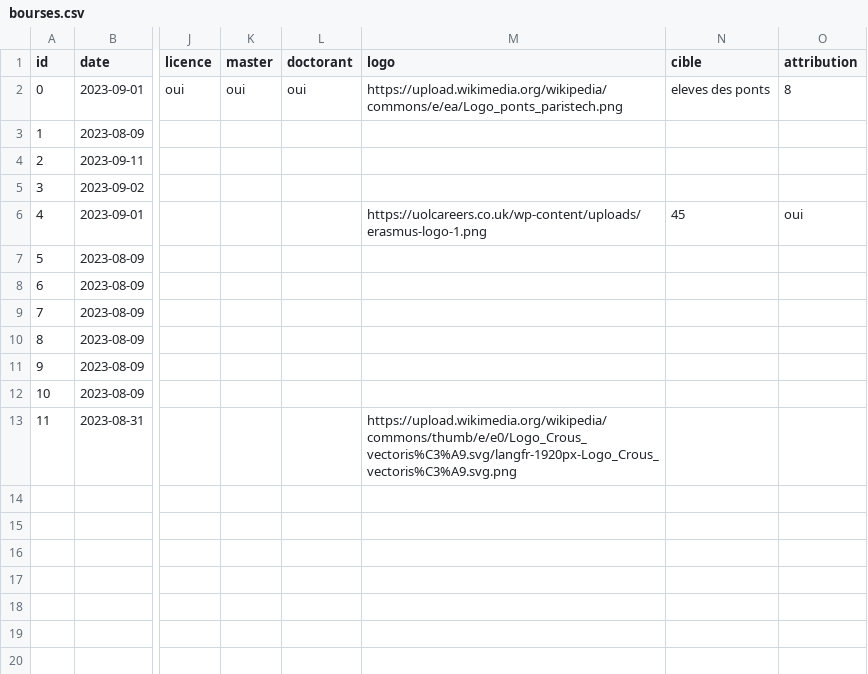
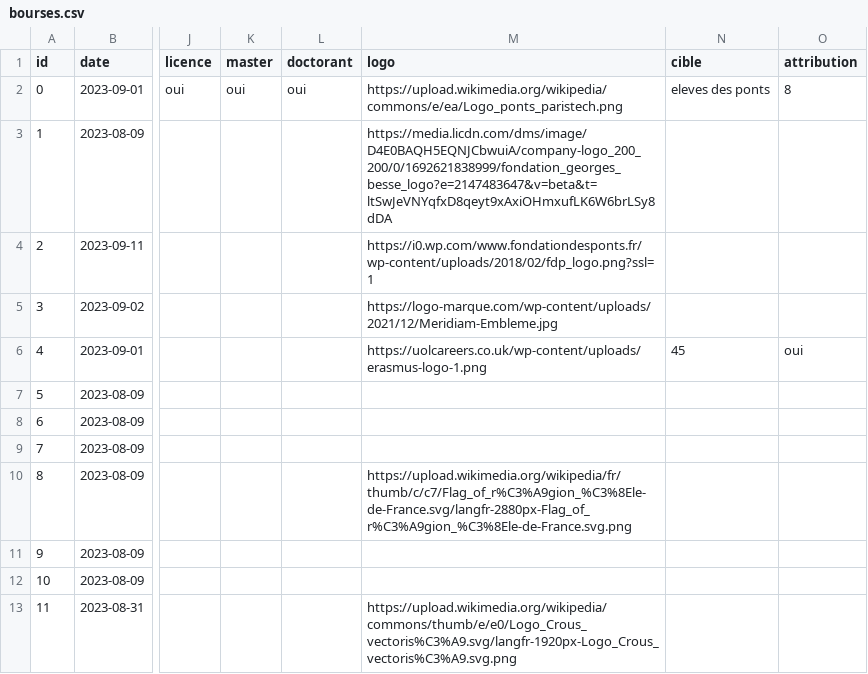
Before and after one commit to nepthune-enpc/nepthune-enpc.github.io, a CSV file: _data/bourses.csv, drawn as a sheet; only a part is shown, gaps mark what is left out; the diff names each change by its address in the sheet, - before the commit and + after, or states it on an @@ line.

```diff
--- a/_data/bourses.csv
+++ b/_data/bourses.csv
-M3 (logo): (empty)
+M3 (logo): https://media.licdn.com/dms/image/D4E0BAQH5EQNJCbwuiA/company-logo_200_200/0/1692621838999/fondation_georges_besse_logo?e=2147483647&v=beta&t=ltSwJeVNYqfxD8qeyt9xAxiOHmxufLK6W6brLSy8dDA
-M4 (logo): (empty)
+M4 (logo): https://i0.wp.com/www.fondationdesponts.fr/wp-content/uploads/2018/02/fdp_logo.png?ssl=1
-M5 (logo): (empty)
+M5 (logo): https://logo-marque.com/wp-content/uploads/2021/12/Meridiam-Embleme.jpg
-M10 (logo): (empty)
+M10 (logo): https://upload.wikimedia.org/wikipedia/fr/thumb/c/c7/Flag_of_r%C3%A9gion_%C3%8Ele-de-France.svg/langfr-2880px-Flag_of_r%C3%A9gion_%C3%8Ele-de-France.svg.png
```
Also changed, not shown: 6 other files.
